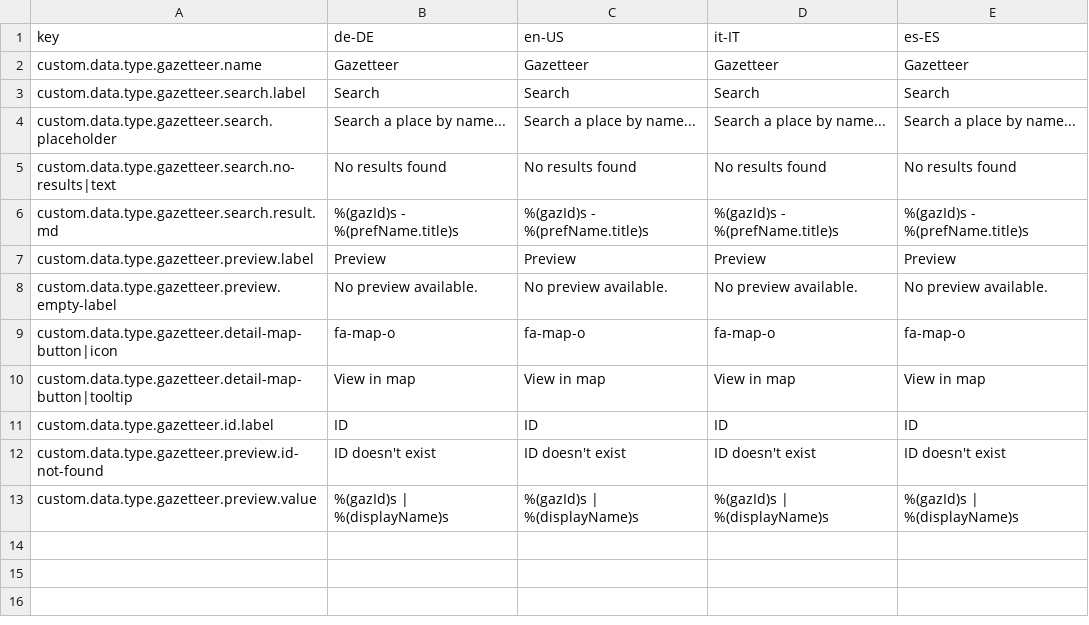
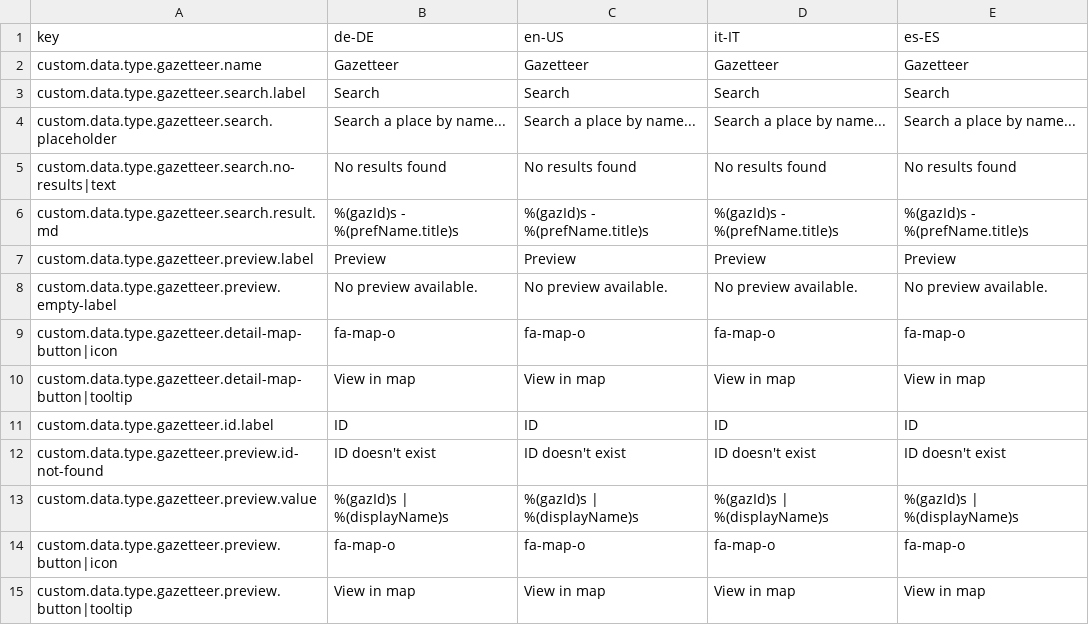
Before and after one commit to programmfabrik/easydb-custom-data-type-gazetteer, a CSV file: l10n/custom-data-type-gazetteer.csv, drawn as a sheet.

Commit message:
Added a preview button to show the marker in a map. See #49637

```diff
--- a/l10n/custom-data-type-gazetteer.csv
+++ b/l10n/custom-data-type-gazetteer.csv
@@ -13 +13,3 @@ custom.data.type.gazetteer.preview.id-not-found,ID doesn't exist,ID doesn't exis
 custom.data.type.gazetteer.preview.value,%(gazId)s | %(displayName)s,%(gazId)s | %(displayName)s,%(gazId)s | %(displayName)s,%(gazId)s | %(displayName)s
+custom.data.type.gazetteer.preview.button|icon,fa-map-o,fa-map-o,fa-map-o,fa-map-o
+custom.data.type.gazetteer.preview.button|tooltip,View in map,View in map,View in map,View in map
```
Also changed, not shown: 1 other file.
